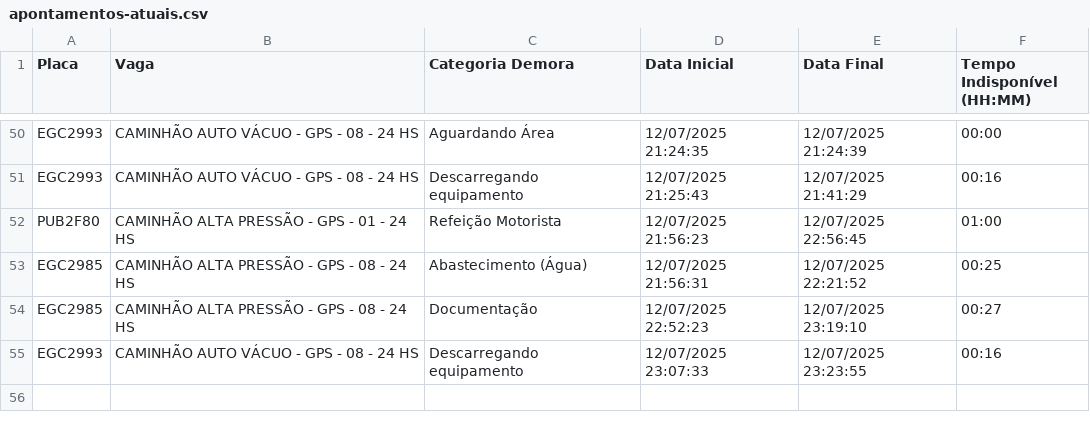
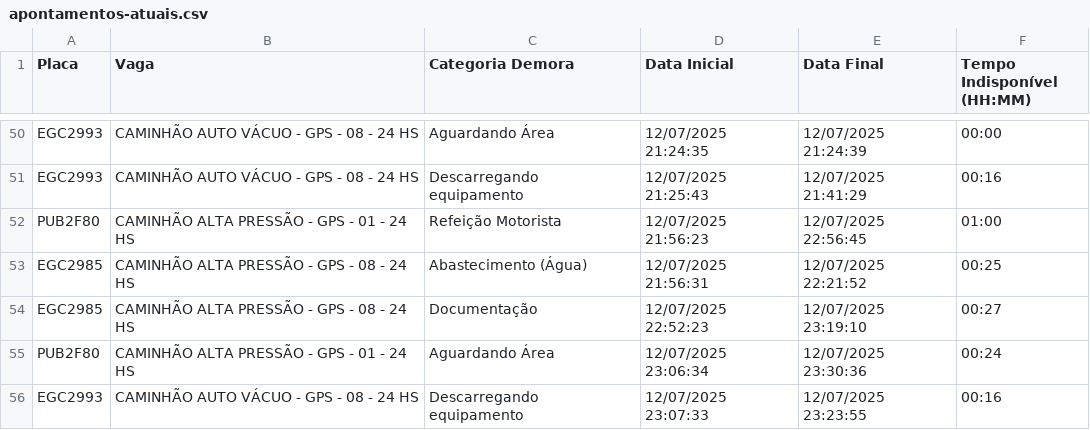
Before and after one commit to GrupoGps-Mecanizada/Banco-De-Dados, a CSV file: Apontamentos/apontamentos-atuais.csv, drawn as a sheet; only a part is shown, gaps mark what is left out.

Commit message:
🔄 Auto-refresh 128: 12/07/2025, 23:35:13 - 0 arquivos

```diff
--- a/Apontamentos/apontamentos-atuais.csv
+++ b/Apontamentos/apontamentos-atuais.csv
@@ -54,2 +54,3 @@
 "EGC2985";"CAMINHÃO ALTA PRESSÃO - GPS - 08 - 24 HS";"Documentação";"12/07/2025 22:52:23";"12/07/2025 23:19:10";"00:27"
+"PUB2F80";"CAMINHÃO ALTA PRESSÃO - GPS - 01 - 24 HS";"Aguardando Área";"12/07/2025 23:06:34";"12/07/2025 23:30:36";"00:24"
 "EGC2993";"CAMINHÃO AUTO VÁCUO - GPS - 08 - 24 HS";"Descarregando equipamento";"12/07/2025 23:07:33";"12/07/2025 23:23:55";"00:16"
```
